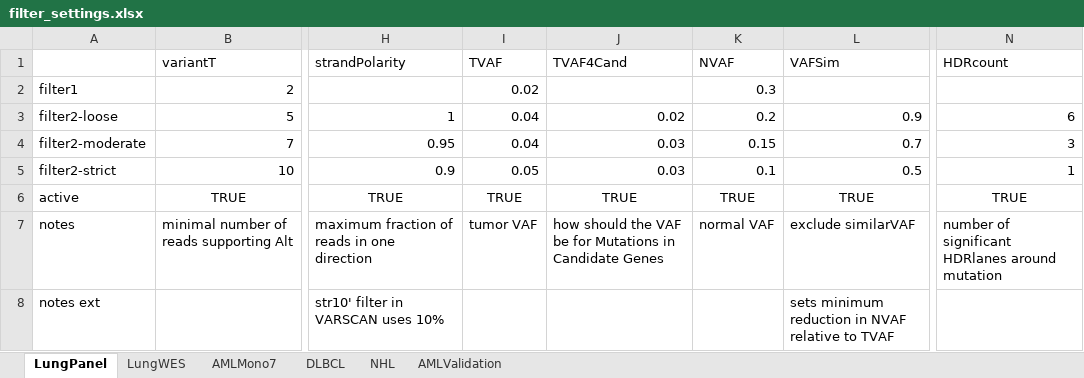
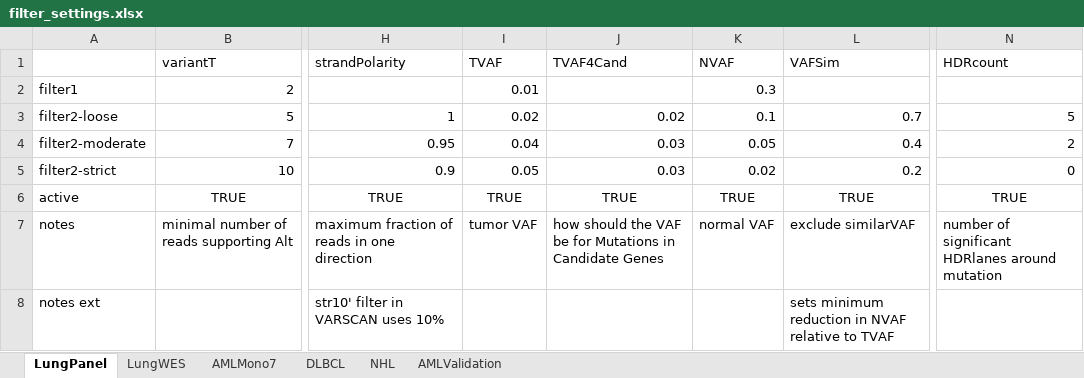
Before and after one commit to Mar111tiN/somVarWES, an Excel workbook: info/filter_settings.xlsx, sheet LungPanel, drawn as a sheet; only a part is shown, gaps mark what is left out; values as stored, in another font and other column widths than the file's, no borders; the diff names each change by its address in the sheet, - before the commit and + after, or states it on an @@ line.

```diff
--- a/info/filter_settings.xlsx (sheet LungPanel)
+++ b/info/filter_settings.xlsx (sheet LungPanel)
-I2 (TVAF): 0.02
+I2 (TVAF): 0.01
-I3 (TVAF): 0.04
+I3 (TVAF): 0.02
-K3 (NVAF): 0.2
+K3 (NVAF): 0.1
-L3 (VAFSim): 0.9
+L3 (VAFSim): 0.7
-N3 (HDRcount): 6
+N3 (HDRcount): 5
-K4 (NVAF): 0.15
+K4 (NVAF): 0.05
-L4 (VAFSim): 0.7
+L4 (VAFSim): 0.4
-N4 (HDRcount): 3
+N4 (HDRcount): 2
-K5 (NVAF): 0.1
+K5 (NVAF): 0.02
-L5 (VAFSim): 0.5
+L5 (VAFSim): 0.2
-N5 (HDRcount): 1
+N5 (HDRcount): 0
```
Also changed, not shown: sheet LungWES, 7 other files.
